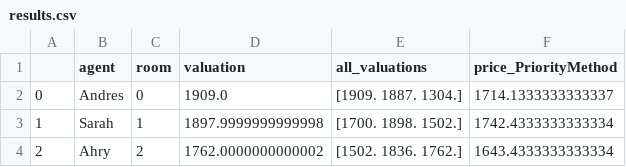
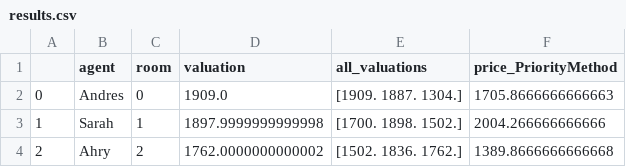
Before and after one commit to seyuboglu/free-the-envy, a CSV file: experiments/split/survey/412_leland/results.csv, drawn as a sheet.

Commit message:
Implemented survey

```diff
--- a/experiments/split/survey/412_leland/results.csv
+++ b/experiments/split/survey/412_leland/results.csv
@@ -1,4 +1,4 @@
 ,agent,room,valuation,all_valuations,price_PriorityMethod
-0,Andres,0,1909.0,[1909. 1887. 1304.],1714.1333333333337
-1,Sarah,1,1897.9999999999998,[1700. 1898. 1502.],1742.4333333333334
-2,Ahry,2,1762.0000000000002,[1502. 1836. 1762.],1643.4333333333334
+0,Andres,0,1909.0,[1909. 1887. 1304.],1705.8666666666663
+1,Sarah,1,1897.9999999999998,[1700. 1898. 1502.],2004.266666666666
+2,Ahry,2,1762.0000000000002,[1502. 1836. 1762.],1389.8666666666668
```
Also changed, not shown: 13 other files.
